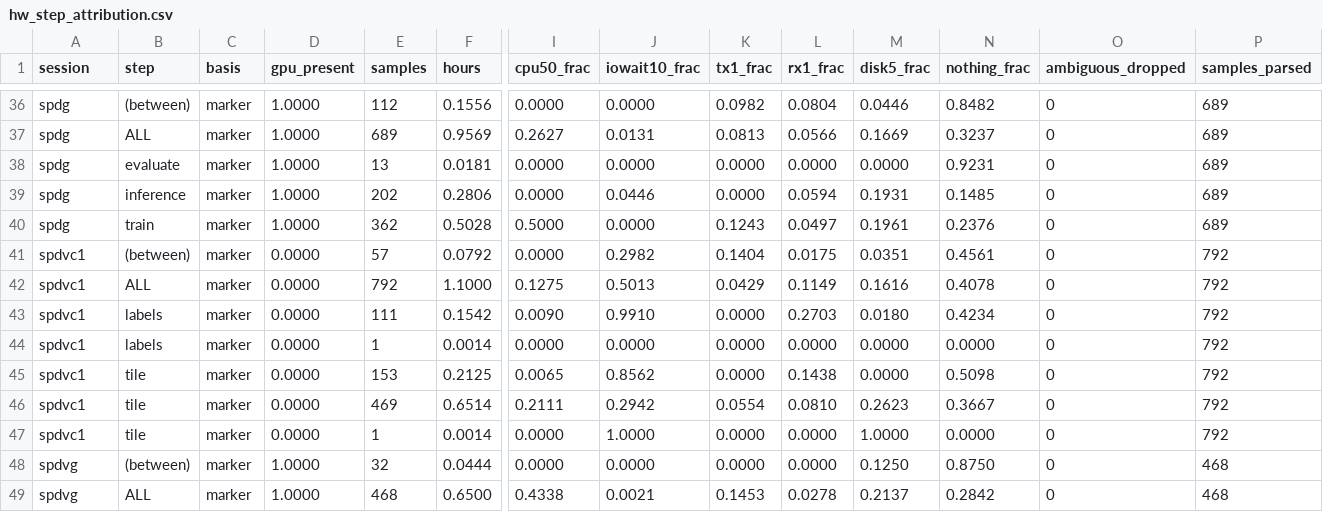
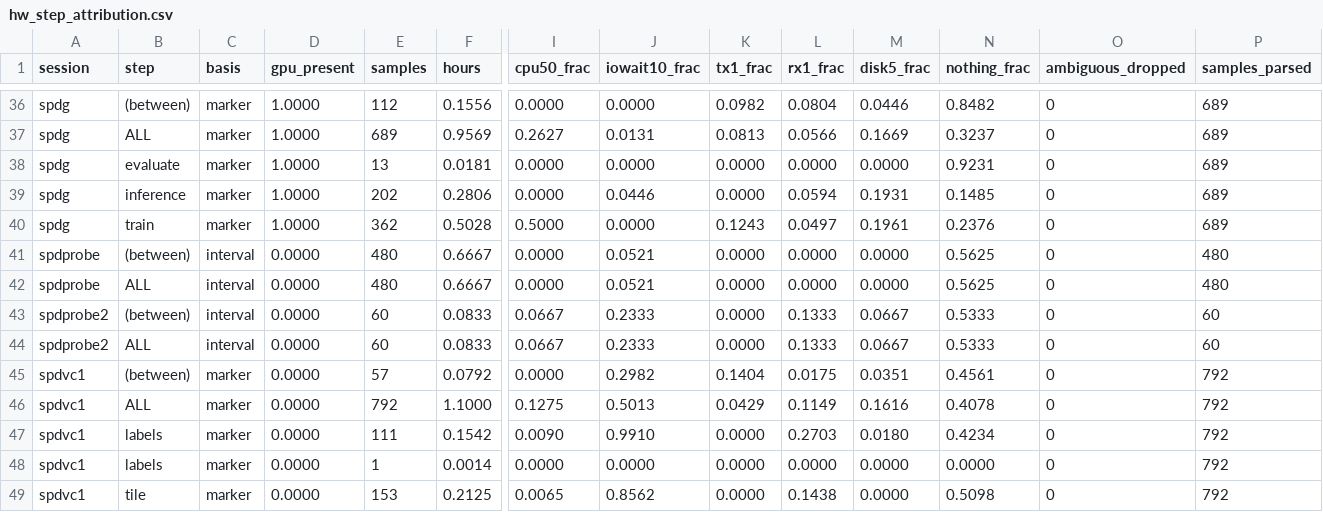
Before and after one commit to Kameron-Eck/edmonds-treedata, a CSV file: phase4/qc/hw_step_attribution.csv, drawn as a sheet; only a part is shown, gaps mark what is left out; the shorter side is filled out with more unchanged rows; rows hold the shown columns only; the diff names each change by its address in the sheet, - before the commit and + after, or states it on an @@ line.

```diff
--- a/phase4/qc/hw_step_attribution.csv
+++ b/phase4/qc/hw_step_attribution.csv
+row 41: spdprobe | (between) | interval | 0.0000 | 480 | 0.6667 | 0.0000 | 0.0521 | 0.0000 | 0.0000 | 0.0000 | 0.5625 | 0 | 480
+row 42: spdprobe | ALL | interval | 0.0000 | 480 | 0.6667 | 0.0000 | 0.0521 | 0.0000 | 0.0000 | 0.0000 | 0.5625 | 0 | 480
+row 43: spdprobe2 | (between) | interval | 0.0000 | 60 | 0.0833 | 0.0667 | 0.2333 | 0.0000 | 0.1333 | 0.0667 | 0.5333 | 0 | 60
+row 44: spdprobe2 | ALL | interval | 0.0000 | 60 | 0.0833 | 0.0667 | 0.2333 | 0.0000 | 0.1333 | 0.0667 | 0.5333 | 0 | 60
```
Also changed, not shown: phase4/qc/run_passport.csv, phase4/qc/runtime_sessions.csv.
